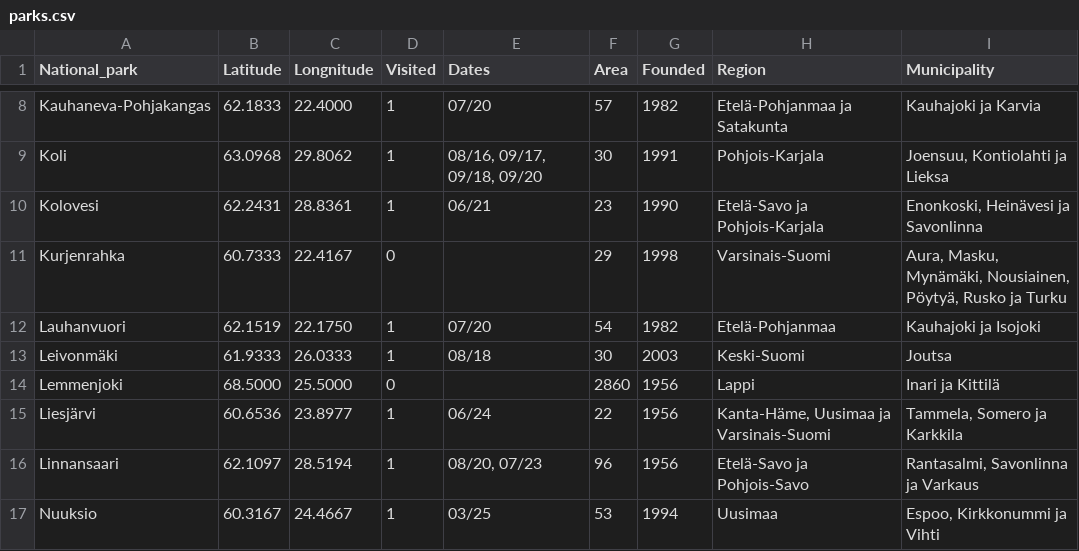
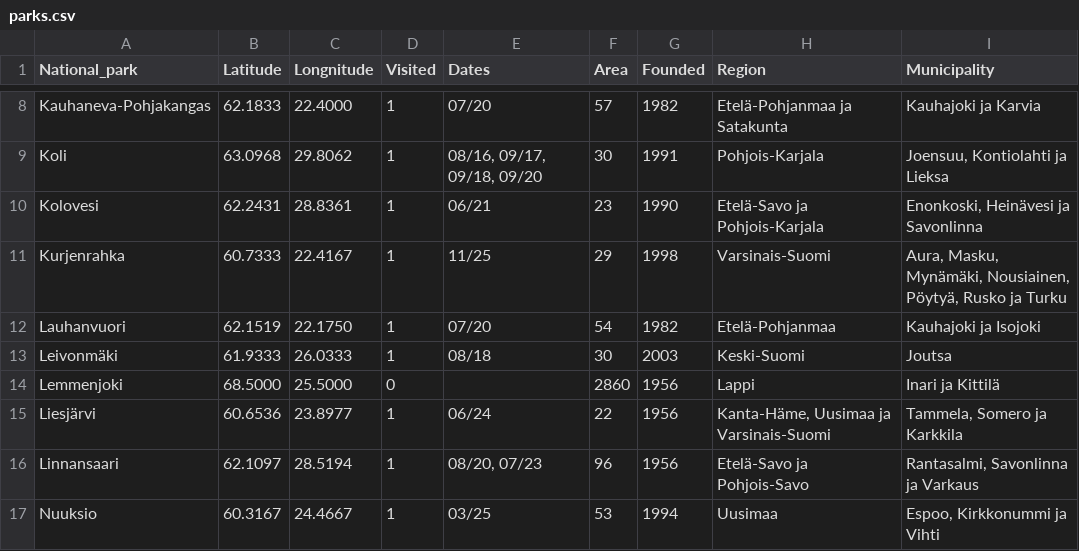
Before and after one commit to PateLah/Kansallispuistot, a CSV file: parks.csv, drawn as a sheet; only a part is shown, gaps mark what is left out.

```diff
--- a/parks.csv
+++ b/parks.csv
@@ -10,3 +10,3 @@ Koli;63.0968; 29.8062;1; 08/16, 09/17, 09/18, 09/20;30;1991;Pohjois-Karjala;Joen
 Kolovesi;62.2431; 28.8361;1; 06/21 ;23;1990;Etelä-Savo ja Pohjois-Karjala;Enonkoski, Heinävesi ja Savonlinna
-Kurjenrahka;60.7333; 22.4167;0;;29;1998;Varsinais-Suomi;Aura, Masku, Mynämäki, Nousiainen, Pöytyä, Rusko ja Turku
+Kurjenrahka;60.7333; 22.4167;1; 11/25;29;1998;Varsinais-Suomi;Aura, Masku, Mynämäki, Nousiainen, Pöytyä, Rusko ja Turku
 Lauhanvuori;62.1519; 22.1750;1; 07/20 ;54;1982;Etelä-Pohjanmaa;Kauhajoki ja Isojoki
```
Also changed, not shown: 5 other files.
